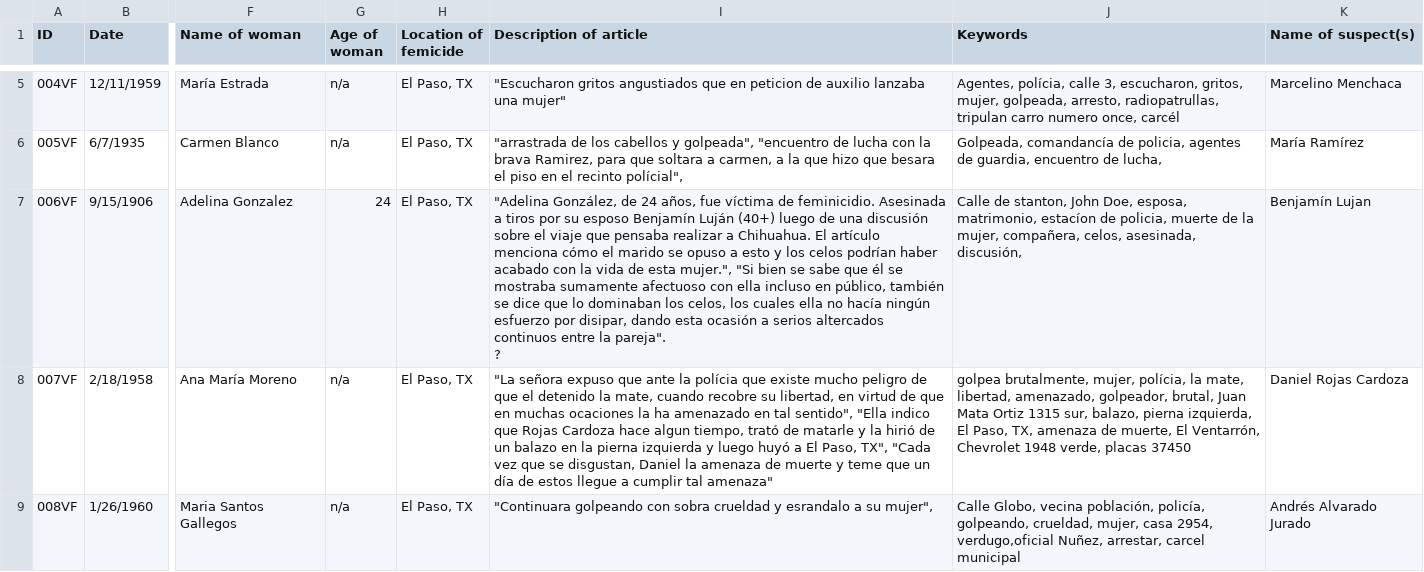
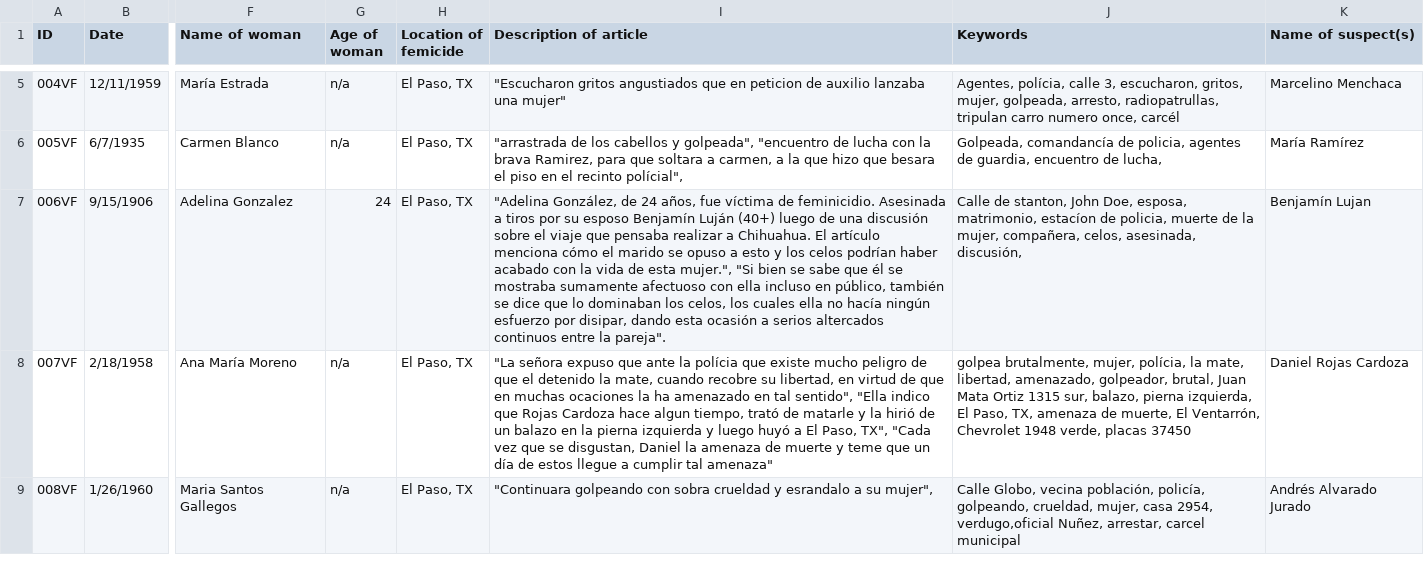
Before and after one commit to melaniewalsh/responsible-datasets-in-context, a CSV file: datasets/gender-violence/Tracing_Feminicides_in_El_Paso,_Texas_Using_Newsbank's_Hispanic_American_Newspaper_Collection(Violencia_Violence_Feminicida_Fem).csv, drawn as a sheet; only a part is shown, gaps mark what is left out; ↵ is a line break in a cell; the diff names each change by its address in the sheet, - before the commit and + after, or states it on an @@ line.

Commit message:
Fixes to bio pages and added new datasets with fixed encoding

```diff
--- a/datasets/gender-violence/Tracing_Feminicides_in_El_Paso,_Texas_Using_Newsbank's_Hispanic_American_Newspaper_Collection(Violencia_Violence_Feminicida_Fem).csv
+++ b/datasets/gender-violence/Tracing_Feminicides_in_El_Paso,_Texas_Using_Newsbank's_Hispanic_American_Newspaper_Collection(Violencia_Violence_Feminicida_Fem).csv
-I7 (Description of article): …la pareja". ↵ ?
+I7 (Description of article): …la pareja".
```
Also changed, not shown: 19 other files.
